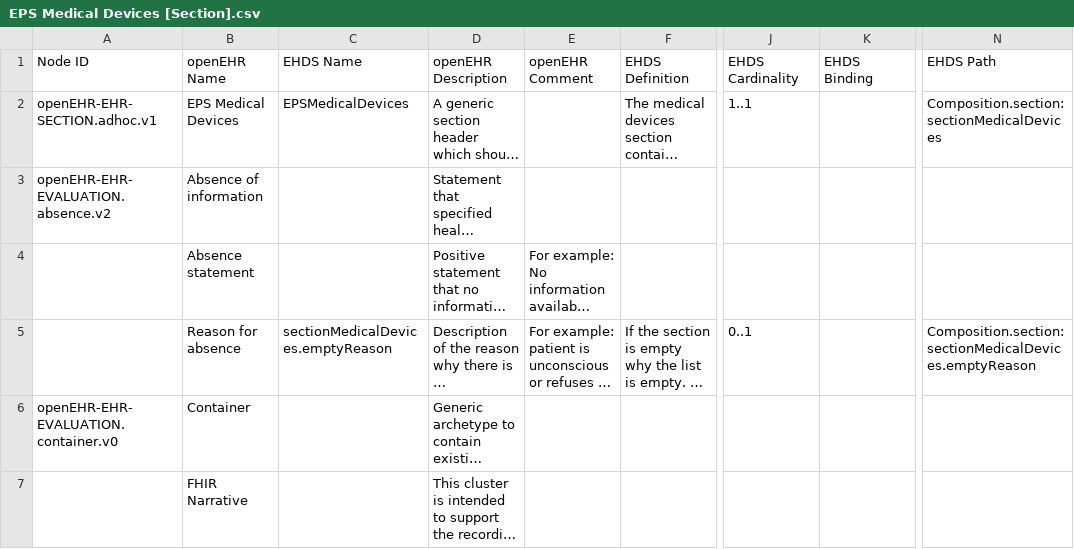
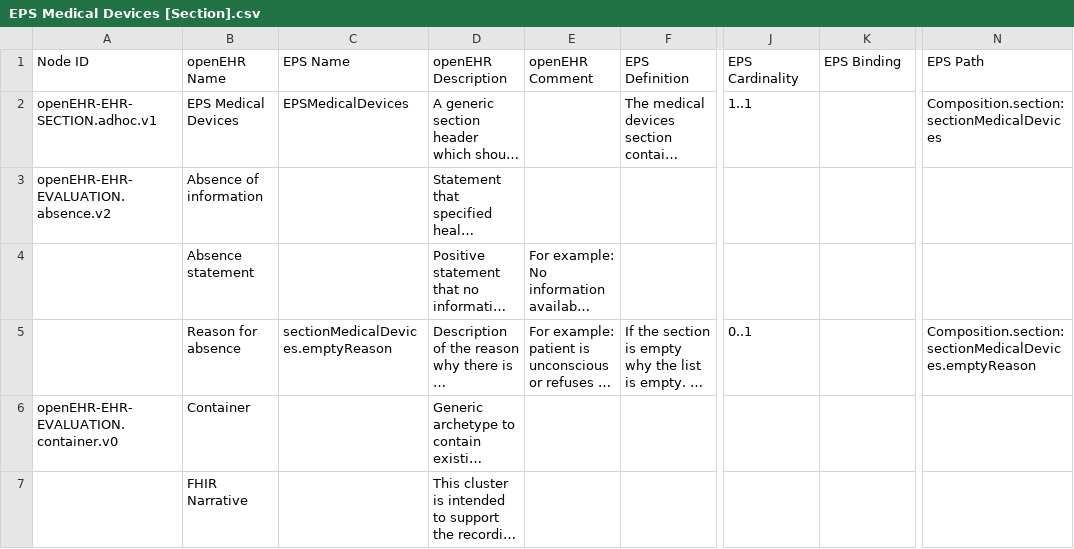
Before and after one commit to freshehrteam/EHDS, a CSV file: Mappings/EPS Medical Devices [Section].csv, drawn as a sheet; only a part is shown, gaps mark what is left out; long unchanged cells end in …; the diff names each change by its address in the sheet, - before the commit and + after, or states it on an @@ line.

Commit message:
Refactor EPS Medical Devices CSV structure
Updated the CSV structure for EPS Medical Devices section, including changes to node IDs, names, definitions, and descriptions.

```diff
--- a/Mappings/EPS Medical Devices [Section].csv
+++ b/Mappings/EPS Medical Devices [Section].csv
-C1: EHDS Name
+C1: EPS Name
-F1: EHDS Definition
+F1: EPS Definition
-J1: EHDS Cardinality
+J1: EPS Cardinality
-K1: EHDS Binding
+K1: EPS Binding
-N1: EHDS Path
+N1: EPS Path
```
